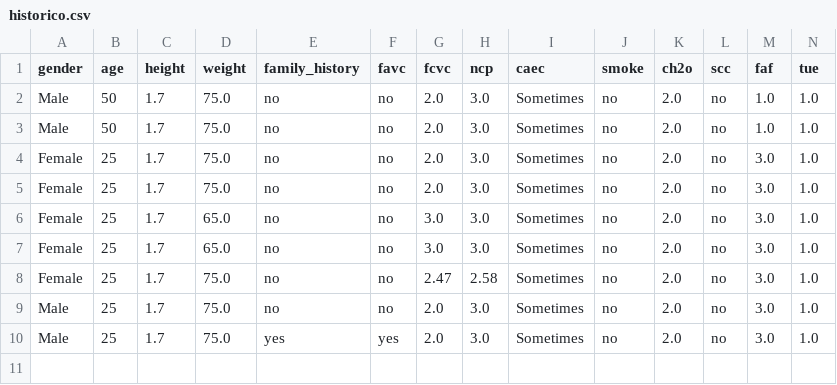
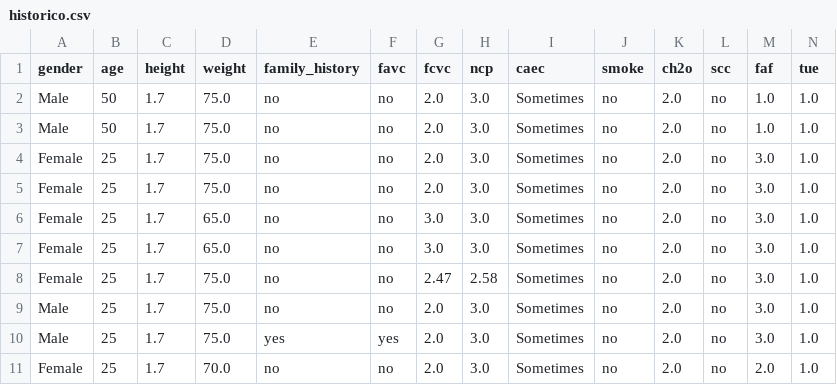
Before and after one commit to Bootcamp-IA-P6/p7_g1_multiclase, a CSV file: data/historico.csv, drawn as a sheet; only a part is shown; rows hold the shown columns only; the diff names each change by its address in the sheet, - before the commit and + after, or states it on an @@ line.

```diff
--- a/data/historico.csv
+++ b/data/historico.csv
+row 11: Female | 25 | 1.7 | 70.0 | no | no | 2.0 | 3.0 | Sometimes | no | 2.0 | no | 2.0 | 1.0
```
Also changed, not shown: 4 other files.
